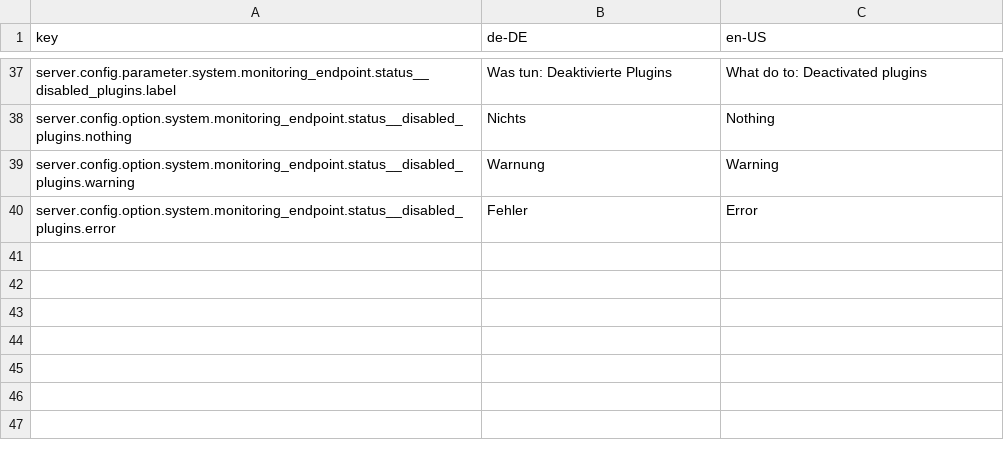
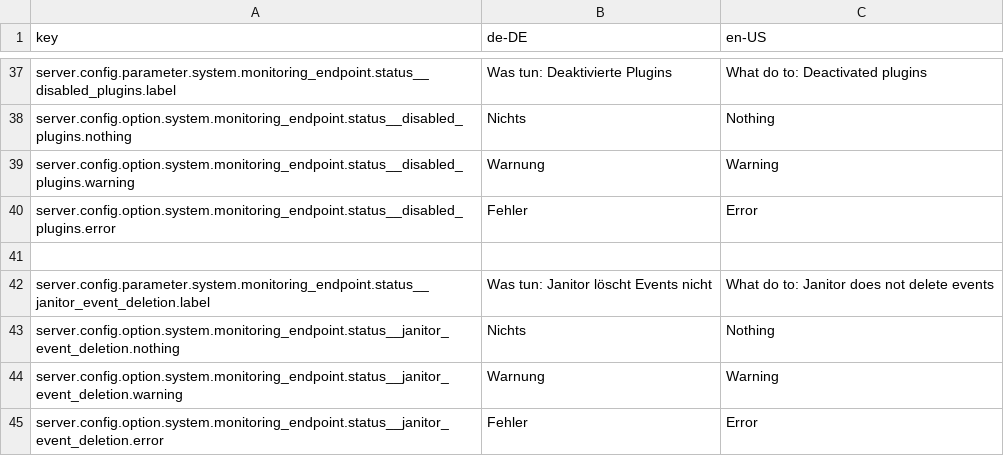
Before and after one commit to programmfabrik/fylr-plugin-monitoring, a CSV file: l10n/monitoring-endpoint.csv, drawn as a sheet; only a part is shown, gaps mark what is left out; the diff names each change by its address in the sheet, - before the commit and + after, or states it on an @@ line.

Commit message:
added janitor event deletion

```diff
--- a/l10n/monitoring-endpoint.csv
+++ b/l10n/monitoring-endpoint.csv
+row 41: (empty)
+row 42: server.config.parameter.system.monitoring_endpoint.status__janitor_event_deletion.label | Was tun: Janitor löscht Events nicht | What do to: Janitor does not delete events
+row 43: server.config.option.system.monitoring_endpoint.status__janitor_event_deletion.nothing | Nichts | Nothing
+row 44: server.config.option.system.monitoring_endpoint.status__janitor_event_deletion.warning | Warnung | Warning
+row 45: server.config.option.system.monitoring_endpoint.status__janitor_event_deletion.error | Fehler | Error
```
Also changed, not shown: 2 other files.
